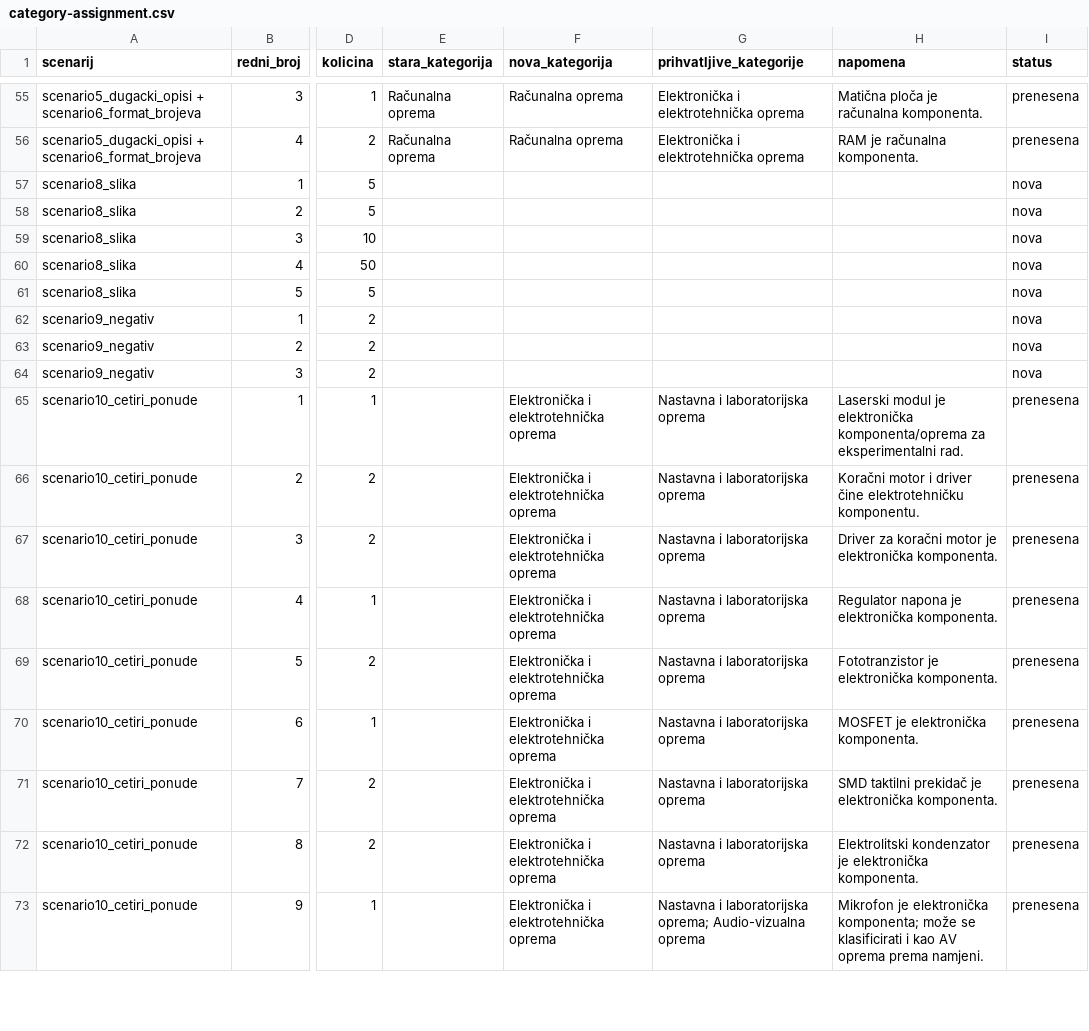
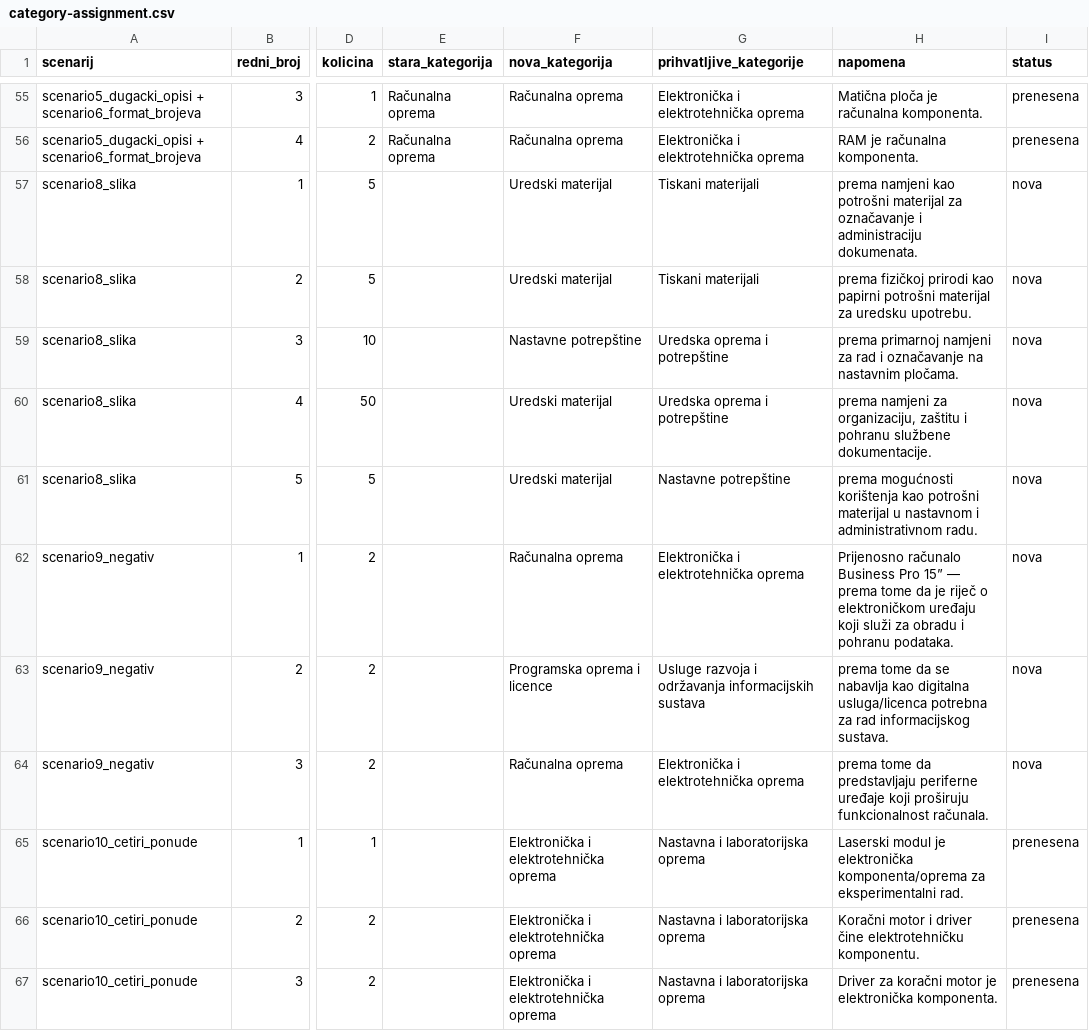
Before and after one commit to petk00/nabava.XP, a CSV file: server/eval/category-assignment.csv, drawn as a sheet; only a part is shown, gaps mark what is left out; the shorter side is filled out with more unchanged rows; the diff names each change by its address in the sheet, - before the commit and + after, or states it on an @@ line.

```diff
--- a/server/eval/category-assignment.csv
+++ b/server/eval/category-assignment.csv
-F57:F58 (nova_kategorija): (empty)
+F57:F58 (nova_kategorija): Uredski materijal
-G57:G58 (prihvatljive_kategorije): (empty)
+G57:G58 (prihvatljive_kategorije): Tiskani materijali
-H57 (napomena): (empty)
+H57 (napomena): prema namjeni kao potrošni materijal za označavanje i administraciju dokumenata.
-H58 (napomena): (empty)
+H58 (napomena): prema fizičkoj prirodi kao papirni potrošni materijal za uredsku upotrebu.
-F59 (nova_kategorija): (empty)
+F59 (nova_kategorija): Nastavne potrepštine
-G59:G60 (prihvatljive_kategorije): (empty)
+G59:G60 (prihvatljive_kategorije): Uredska oprema i potrepštine
-H59 (napomena): (empty)
+H59 (napomena): prema primarnoj namjeni za rad i označavanje na nastavnim pločama.
-F60:F61 (nova_kategorija): (empty)
+F60:F61 (nova_kategorija): Uredski materijal
-H60 (napomena): (empty)
+H60 (napomena): prema namjeni za organizaciju, zaštitu i pohranu službene dokumentacije.
-G61 (prihvatljive_kategorije): (empty)
+G61 (prihvatljive_kategorije): Nastavne potrepštine
-H61 (napomena): (empty)
+H61 (napomena): prema mogućnosti korištenja kao potrošni materijal u nastavnom i administrativnom radu.
-F62 (nova_kategorija): (empty)
+F62 (nova_kategorija): Računalna oprema
-G62 (prihvatljive_kategorije): (empty)
+G62 (prihvatljive_kategorije): Elektronička i elektrotehnička oprema
-H62 (napomena): (empty)
+H62 (napomena): Prijenosno računalo Business Pro 15” — prema tome da je riječ o elektroničkom uređaju koji služi za obradu i pohranu podataka.
-F63 (nova_kategorija): (empty)
+F63 (nova_kategorija): Programska oprema i licence
-G63 (prihvatljive_kategorije): (empty)
+G63 (prihvatljive_kategorije): Usluge razvoja i održavanja informacijskih sustava
-H63 (napomena): (empty)
+H63 (napomena): prema tome da se nabavlja kao digitalna usluga/licenca potrebna za rad informacijskog sustava.
-F64 (nova_kategorija): (empty)
+F64 (nova_kategorija): Računalna oprema
-G64 (prihvatljive_kategorije): (empty)
+G64 (prihvatljive_kategorije): Elektronička i elektrotehnička oprema
-H64 (napomena): (empty)
+H64 (napomena): prema tome da predstavljaju periferne uređaje koji proširuju funkcionalnost računala.
```
Also changed, not shown: 12 other files.
